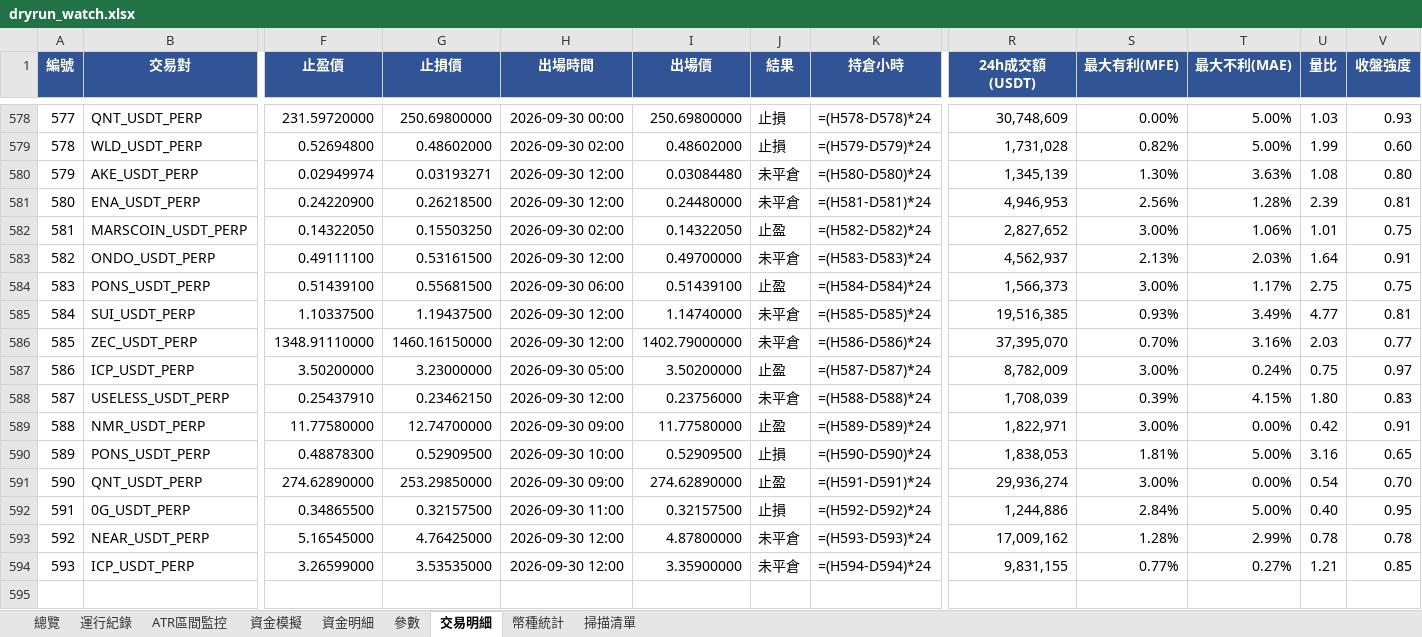
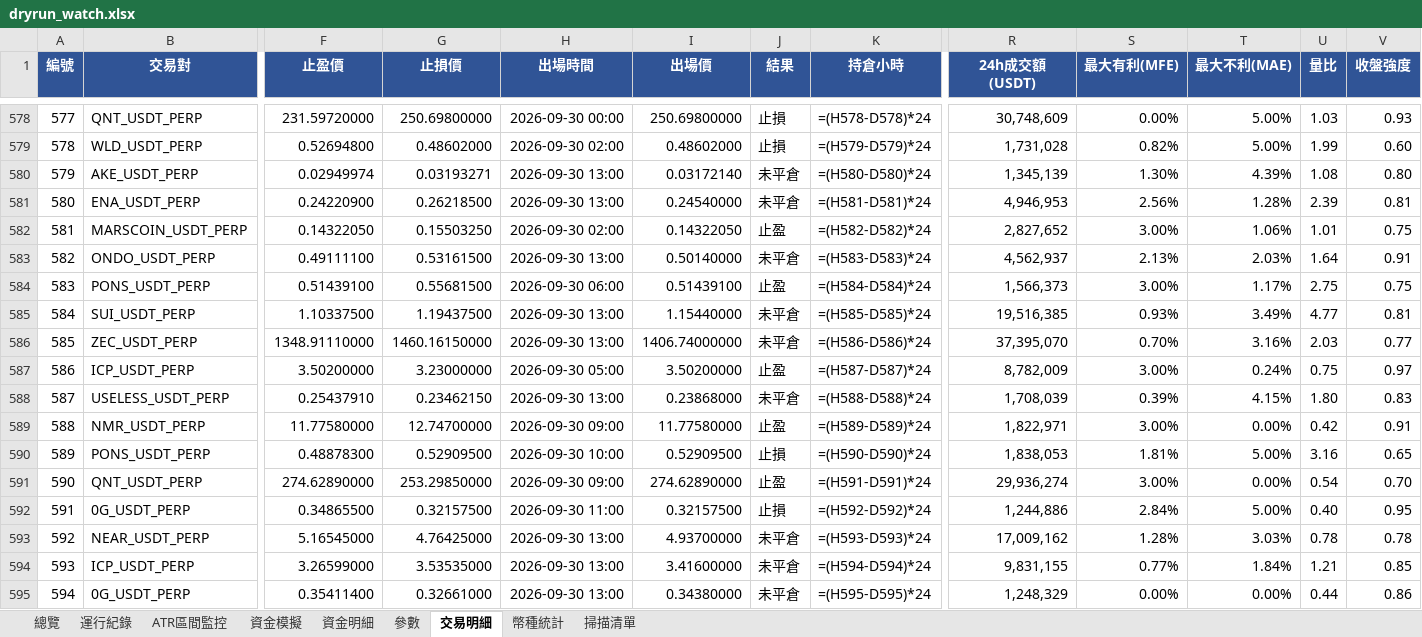
Before and after one commit to timzen43210/Crypto_Trader, an Excel workbook: output/dryrun_watch.xlsx, sheet 交易明細, drawn as a sheet; only a part is shown, gaps mark what is left out; values as stored, in another font and other column widths than the file's, no borders; formulas without a stored value are shown as written; conditional formats not drawn; rows hold the shown columns only; the diff names each change by its address in the sheet, - before the commit and + after, or states it on an @@ line.

```diff
--- a/output/dryrun_watch.xlsx (sheet 交易明細)
+++ b/output/dryrun_watch.xlsx (sheet 交易明細)
-H580:H581 (出場時間): 2026-09-30 12:00
+H580:H581 (出場時間): 2026-09-30 13:00
-I580 (出場價): 0.03084480
+I580 (出場價): 0.03172140
-T580 (最大不利(MAE)): 3.63%
+T580 (最大不利(MAE)): 4.39%
-I581 (出場價): 0.24480000
+I581 (出場價): 0.24540000
-H583 (出場時間): 2026-09-30 12:00
+H583 (出場時間): 2026-09-30 13:00
-I583 (出場價): 0.49700000
+I583 (出場價): 0.50140000
-H585:H586 (出場時間): 2026-09-30 12:00
+H585:H586 (出場時間): 2026-09-30 13:00
-I585 (出場價): 1.14740000
+I585 (出場價): 1.15440000
-I586 (出場價): 1402.79000000
+I586 (出場價): 1406.74000000
-H588 (出場時間): 2026-09-30 12:00
+H588 (出場時間): 2026-09-30 13:00
-I588 (出場價): 0.23756000
+I588 (出場價): 0.23868000
-H593:H594 (出場時間): 2026-09-30 12:00
+H593:H594 (出場時間): 2026-09-30 13:00
-I593 (出場價): 4.87800000
+I593 (出場價): 4.93700000
-T593 (最大不利(MAE)): 2.99%
+T593 (最大不利(MAE)): 3.03%
-I594 (出場價): 3.35900000
+I594 (出場價): 3.41600000
-T594 (最大不利(MAE)): 0.27%
+T594 (最大不利(MAE)): 1.84%
+row 595: 594 | 0G_USDT_PERP | 0.35411400 | 0.32661000 | 2026-09-30 13:00 | 0.34380000 | 未平倉 | =(H595-D595)*24 | 1,248,329 | 0.00% | 0.00% | 0.44 | 0.86
```
Also changed, not shown: sheet 幣種統計, sheet 總覽, sheet 資金明細, sheet 資金模擬, sheet 運行紀錄, sheet 參數, 1 more sheet, charts or pictures, output/dryrun_rev.xlsx, output/dryrun_rev_wide.xlsx, 4 other files.
